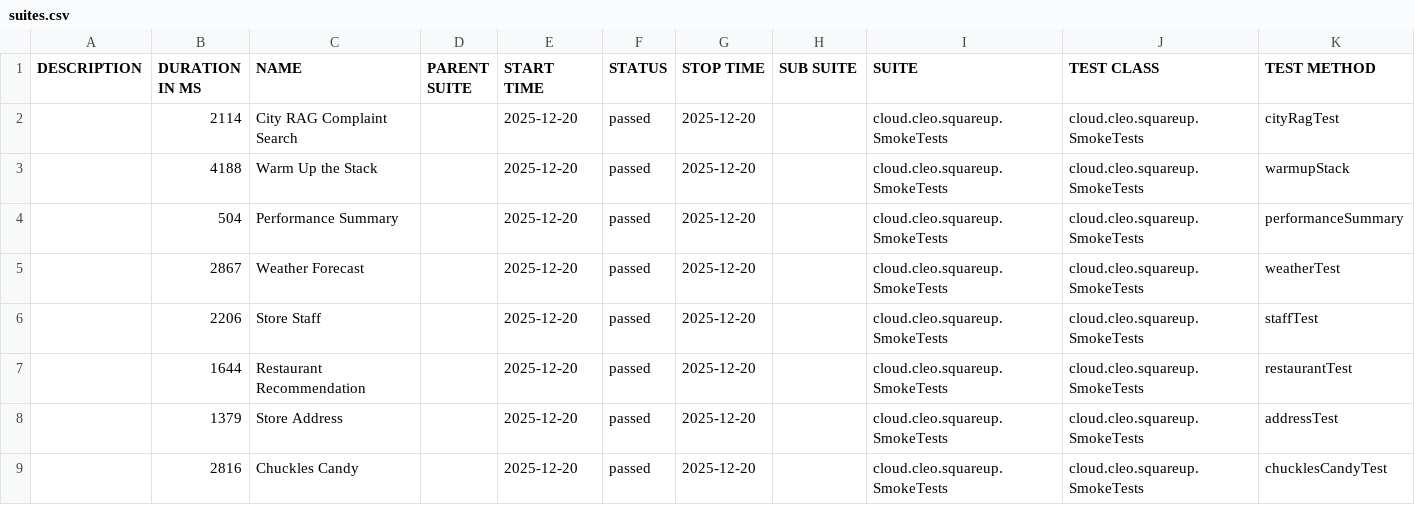
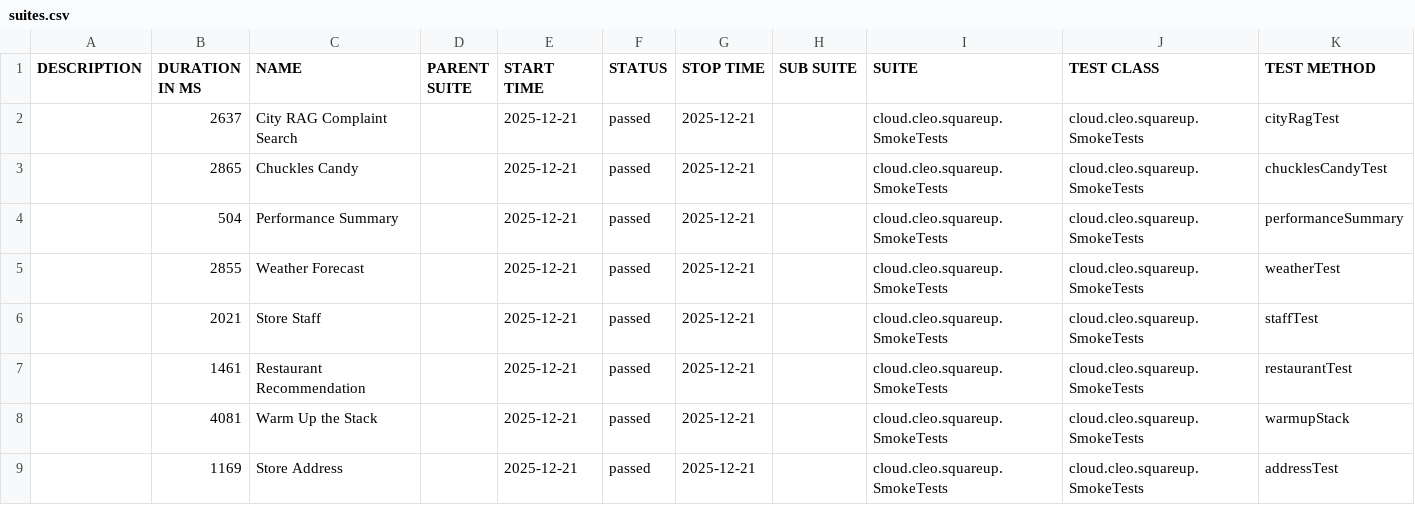
Before and after one commit to docwho2/java-squareup-spring-ai-ivr, a CSV file: us.amazon.nova-2-lite-v1_0/SmokeTests/data/suites.csv, drawn as a sheet.

```diff
--- a/us.amazon.nova-2-lite-v1_0/SmokeTests/data/suites.csv
+++ b/us.amazon.nova-2-lite-v1_0/SmokeTests/data/suites.csv
@@ -1,9 +1,9 @@
 "DESCRIPTION","DURATION IN MS","NAME","PARENT SUITE","START TIME","STATUS","STOP TIME","SUB SUITE","SUITE","TEST CLASS","TEST METHOD"
-"","2114","City RAG Complaint Search","","2025-12-20","passed","2025-12-20","","cloud.cleo.squareup.SmokeTests","cloud.cleo.squareup.SmokeTests","cityRagTest"
-"","4188","Warm Up the Stack","","2025-12-20","passed","2025-12-20","","cloud.cleo.squareup.SmokeTests","cloud.cleo.squareup.SmokeTests","warmupStack"
-"","504","Performance Summary","","2025-12-20","passed","2025-12-20","","cloud.cleo.squareup.SmokeTests","cloud.cleo.squareup.SmokeTests","performanceSummary"
-"","2867","Weather Forecast","","2025-12-20","passed","2025-12-20","","cloud.cleo.squareup.SmokeTests","cloud.cleo.squareup.SmokeTests","weatherTest"
-"","2206","Store Staff","","2025-12-20","passed","2025-12-20","","cloud.cleo.squareup.SmokeTests","cloud.cleo.squareup.SmokeTests","staffTest"
-"","1644","Restaurant Recommendation","","2025-12-20","passed","2025-12-20","","cloud.cleo.squareup.SmokeTests","cloud.cleo.squareup.SmokeTests","restaurantTest"
-"","1379","Store Address","","2025-12-20","passed","2025-12-20","","cloud.cleo.squareup.SmokeTests","cloud.cleo.squareup.SmokeTests","addressTest"
-"","2816","Chuckles Candy","","2025-12-20","passed","2025-12-20","","cloud.cleo.squareup.SmokeTests","cloud.cleo.squareup.SmokeTests","chucklesCandyTest"
+"","2637","City RAG Complaint Search","","2025-12-21","passed","2025-12-21","","cloud.cleo.squareup.SmokeTests","cloud.cleo.squareup.SmokeTests","cityRagTest"
+"","2865","Chuckles Candy","","2025-12-21","passed","2025-12-21","","cloud.cleo.squareup.SmokeTests","cloud.cleo.squareup.SmokeTests","chucklesCandyTest"
+"","504","Performance Summary","","2025-12-21","passed","2025-12-21","","cloud.cleo.squareup.SmokeTests","cloud.cleo.squareup.SmokeTests","performanceSummary"
+"","2855","Weather Forecast","","2025-12-21","passed","2025-12-21","","cloud.cleo.squareup.SmokeTests","cloud.cleo.squareup.SmokeTests","weatherTest"
+"","2021","Store Staff","","2025-12-21","passed","2025-12-21","","cloud.cleo.squareup.SmokeTests","cloud.cleo.squareup.SmokeTests","staffTest"
+"","1461","Restaurant Recommendation","","2025-12-21","passed","2025-12-21","","cloud.cleo.squareup.SmokeTests","cloud.cleo.squareup.SmokeTests","restaurantTest"
+"","4081","Warm Up the Stack","","2025-12-21","passed","2025-12-21","","cloud.cleo.squareup.SmokeTests","cloud.cleo.squareup.SmokeTests","warmupStack"
+"","1169","Store Address","","2025-12-21","passed","2025-12-21","","cloud.cleo.squareup.SmokeTests","cloud.cleo.squareup.SmokeTests","addressTest"
```
Also changed, not shown: us.amazon.nova-2-lite-v1_0/SmokeTests/data/behaviors.csv, 43 other files.
